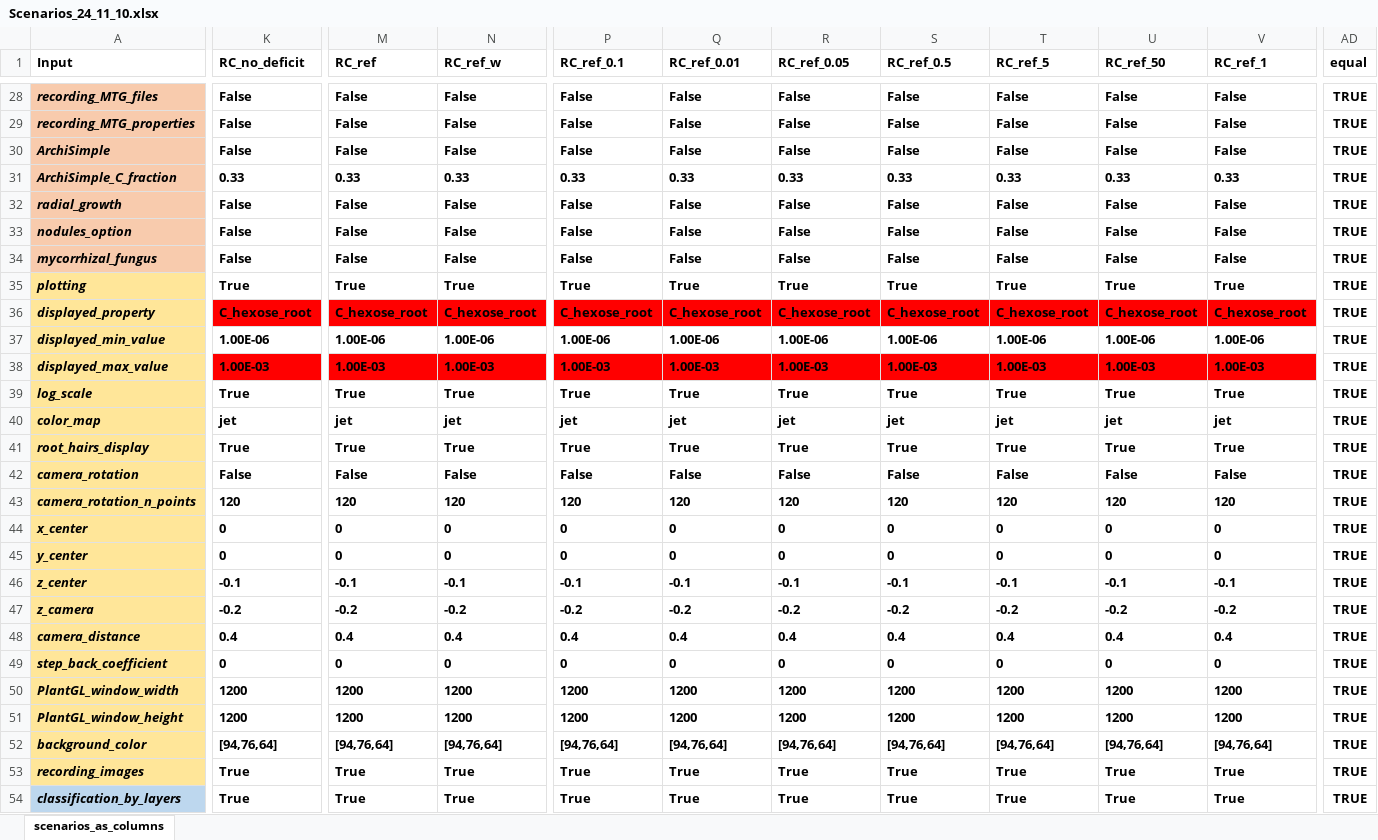
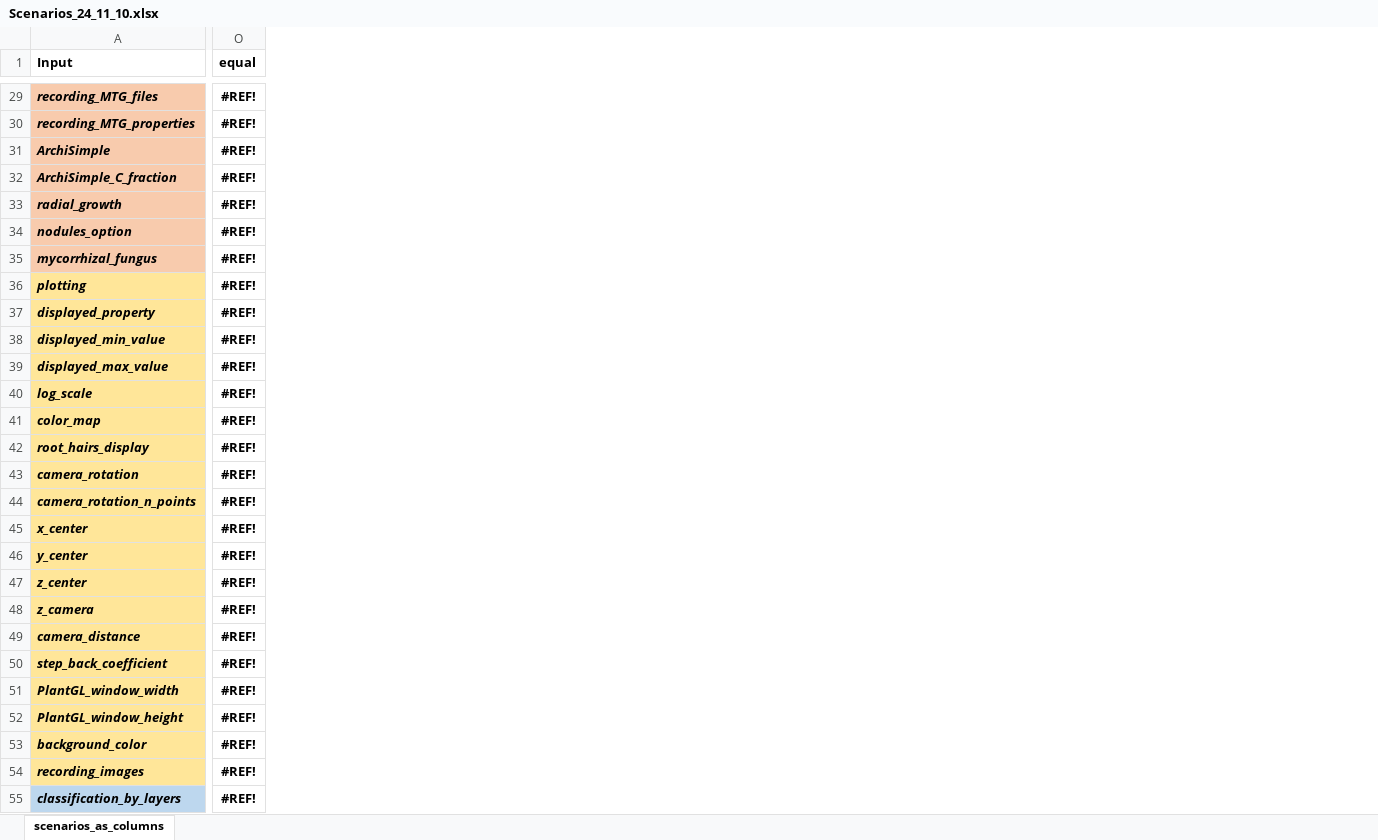
Before and after one commit to GeraultTr/Root_BRIDGES, an Excel workbook: simulations/scene/inputs/Scenarios_24_11_10.xlsx, sheet scenarios_as_columns, drawn as a sheet; only a part is shown, gaps mark what is left out; values as stored, in another font and other column widths than the file's, no borders; conditional formats not drawn; removed rows and columns are numbered as before the commit, all else as after; the diff covers the shown part only; the diff names each change by its address in the sheet, - before the commit and + after, or states it on an @@ line.

```diff
--- a/simulations/scene/inputs/Scenarios_24_11_10.xlsx (sheet scenarios_as_columns)
+++ b/simulations/scene/inputs/Scenarios_24_11_10.xlsx (sheet scenarios_as_columns)
-column K (RC_no_deficit), rows 28-54: False | False | False | 0.33 | False | False | False | True | C_hexose_root | 1.00E-06 | 1.00E-03 | True | jet | True | False | 120 | 0 | 0 | -0.1 | -0.2 | 0.4 | 0 | 1200 | 1200 | [94,76,64] | True | True
-column M (RC_ref), rows 28-54: False | False | False | 0.33 | False | False | False | True | C_hexose_root | 1.00E-06 | 1.00E-03 | True | jet | True | False | 120 | 0 | 0 | -0.1 | -0.2 | 0.4 | 0 | 1200 | 1200 | [94,76,64] | True | True
-column N (RC_ref_w), rows 28-54: False | False | False | 0.33 | False | False | False | True | C_hexose_root | 1.00E-06 | 1.00E-03 | True | jet | True | False | 120 | 0 | 0 | -0.1 | -0.2 | 0.4 | 0 | 1200 | 1200 | [94,76,64] | True | True
-column P (RC_ref_0.1), rows 28-54: False | False | False | 0.33 | False | False | False | True | C_hexose_root | 1.00E-06 | 1.00E-03 | True | jet | True | False | 120 | 0 | 0 | -0.1 | -0.2 | 0.4 | 0 | 1200 | 1200 | [94,76,64] | True | True
-column Q (RC_ref_0.01), rows 28-54: False | False | False | 0.33 | False | False | False | True | C_hexose_root | 1.00E-06 | 1.00E-03 | True | jet | True | False | 120 | 0 | 0 | -0.1 | -0.2 | 0.4 | 0 | 1200 | 1200 | [94,76,64] | True | True
-column R (RC_ref_0.05), rows 28-54: False | False | False | 0.33 | False | False | False | True | C_hexose_root | 1.00E-06 | 1.00E-03 | True | jet | True | False | 120 | 0 | 0 | -0.1 | -0.2 | 0.4 | 0 | 1200 | 1200 | [94,76,64] | True | True
-column S (RC_ref_0.5), rows 28-54: False | False | False | 0.33 | False | False | False | True | C_hexose_root | 1.00E-06 | 1.00E-03 | True | jet | True | False | 120 | 0 | 0 | -0.1 | -0.2 | 0.4 | 0 | 1200 | 1200 | [94,76,64] | True | True
-column T (RC_ref_5), rows 28-54: False | False | False | 0.33 | False | False | False | True | C_hexose_root | 1.00E-06 | 1.00E-03 | True | jet | True | False | 120 | 0 | 0 | -0.1 | -0.2 | 0.4 | 0 | 1200 | 1200 | [94,76,64] | True | True
-column U (RC_ref_50), rows 28-54: False | False | False | 0.33 | False | False | False | True | C_hexose_root | 1.00E-06 | 1.00E-03 | True | jet | True | False | 120 | 0 | 0 | -0.1 | -0.2 | 0.4 | 0 | 1200 | 1200 | [94,76,64] | True | True
-column V (RC_ref_1), rows 28-54: False | False | False | 0.33 | False | False | False | True | C_hexose_root | 1.00E-06 | 1.00E-03 | True | jet | True | False | 120 | 0 | 0 | -0.1 | -0.2 | 0.4 | 0 | 1200 | 1200 | [94,76,64] | True | True
-O29:O55 (equal): TRUE
+O29:O55 (equal): #REF!
```
Also changed, not shown: 1 added row, 5 removed columns, 213 edited cells and cell formats elsewhere in this sheet, formulas that keep their value, 2 other files.
